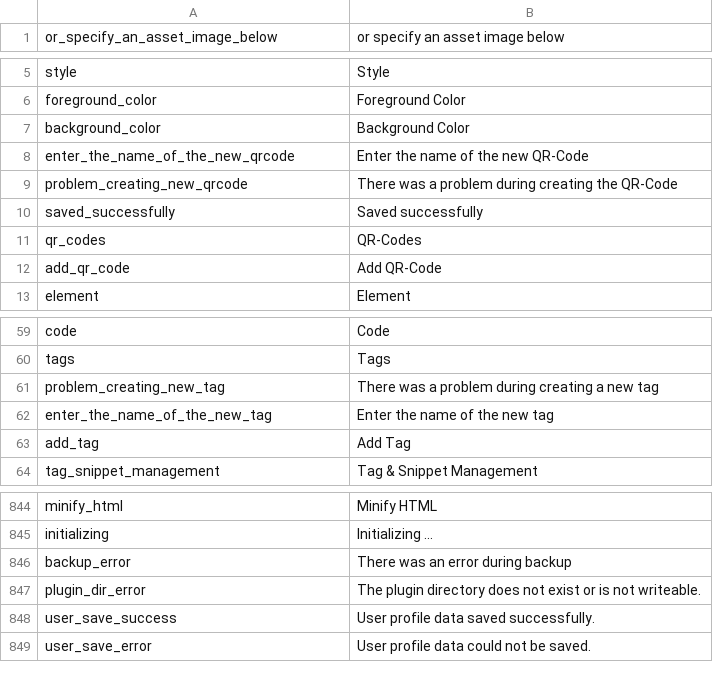
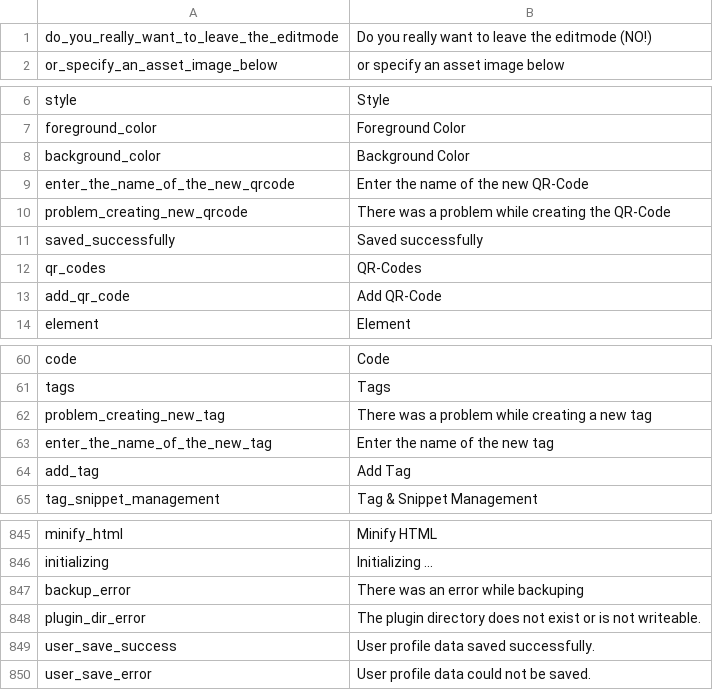
Before and after one commit to pIT-DE/PimcoreDemo, a CSV file: pimcore/config/texts/en.csv, drawn as a sheet; only a part is shown, gaps mark what is left out.

Commit message:
Pimcore Revision 2069 (nighty build)

```diff
--- a/pimcore/config/texts/en.csv
+++ b/pimcore/config/texts/en.csv
@@ -1 +1,2 @@
+"do_you_really_want_to_leave_the_editmode","Do you really want to leave the editmode (NO!)"
 "or_specify_an_asset_image_below","or specify an asset image below"
@@ -8,3 +9,3 @@
 "enter_the_name_of_the_new_qrcode","Enter the name of the new QR-Code"
-"problem_creating_new_qrcode","There was a problem during creating the QR-Code"
+"problem_creating_new_qrcode","There was a problem while creating the QR-Code"
 "saved_successfully","Saved successfully"
@@ -60,3 +61,3 @@
 "tags","Tags"
-"problem_creating_new_tag","There was a problem during creating a new tag"
+"problem_creating_new_tag","There was a problem while creating a new tag"
 "enter_the_name_of_the_new_tag","Enter the name of the new tag"
@@ -845,3 +846,3 @@
 "initializing","Initializing ..."
-"backup_error","There was an error during backup"
+"backup_error","There was an error while backuping"
 "plugin_dir_error","The plugin directory does not exist or is not writeable."
```
Also changed, not shown: 13 other files.
